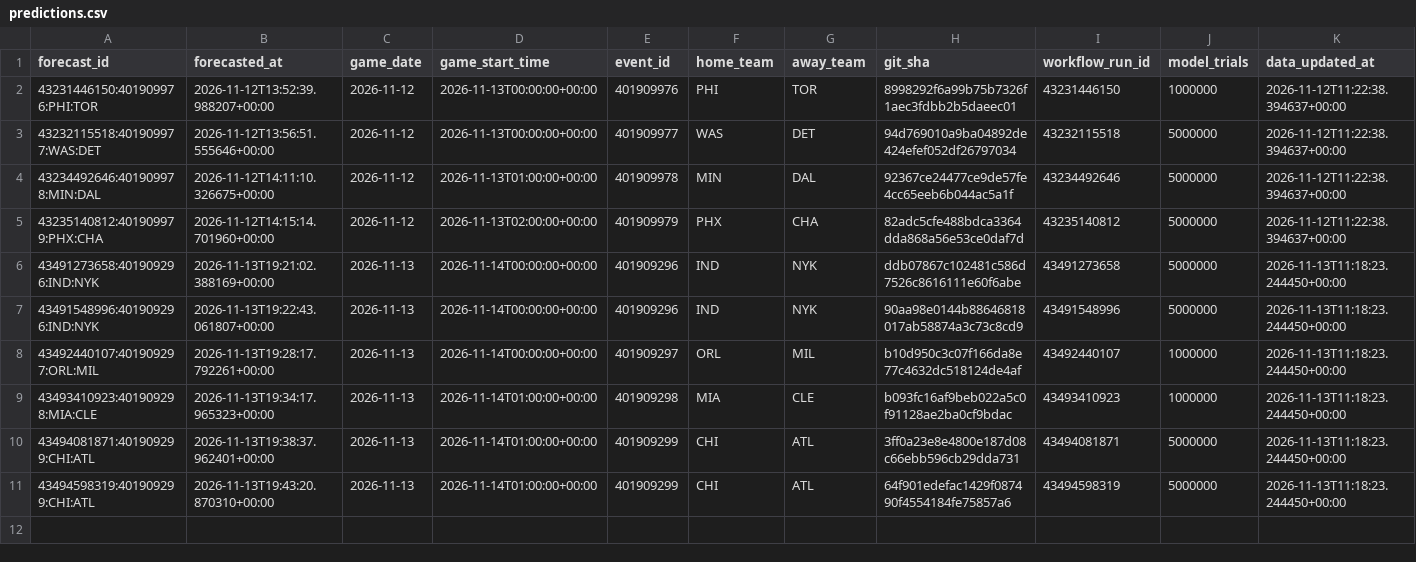
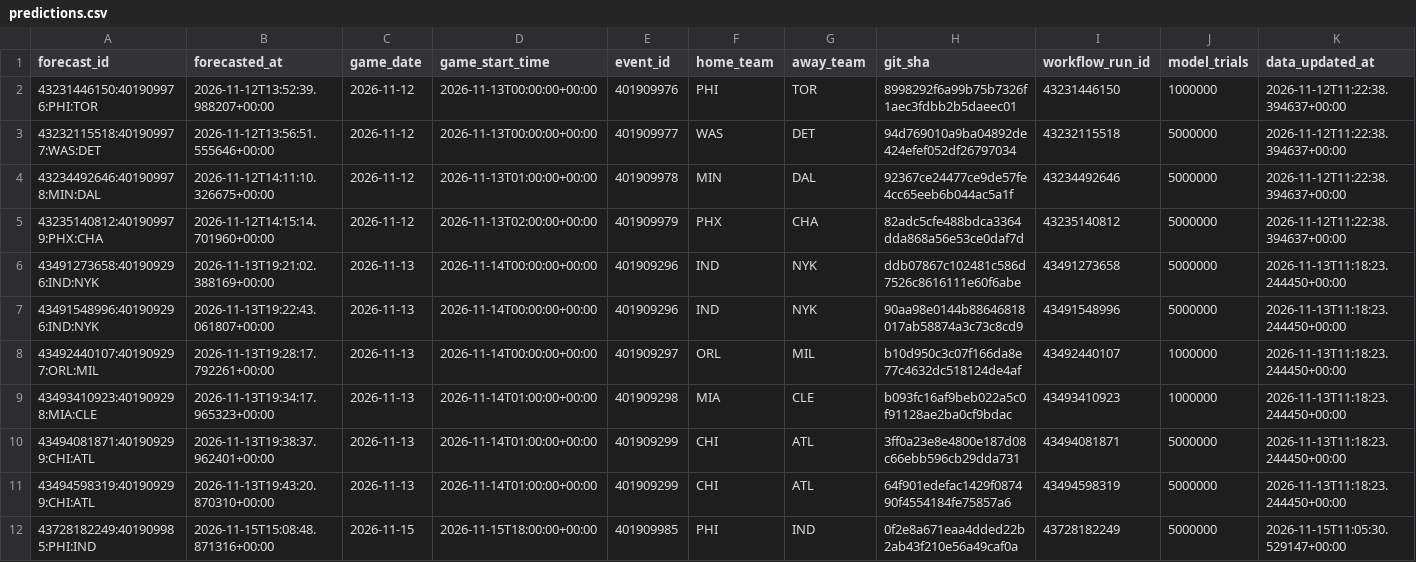
Before and after one commit to dlamb9215/Douglas-Lamb, a CSV file: nba/ledger/predictions.csv, drawn as a sheet; only a part is shown; rows hold the shown columns only; the diff names each change by its address in the sheet, - before the commit and + after, or states it on an @@ line.

```diff
--- a/nba/ledger/predictions.csv
+++ b/nba/ledger/predictions.csv
+row 12: 43728182249:401909985:PHI:IND | 2026-11-15T15:08:48.871316+00:00 | 2026-11-15 | 2026-11-15T18:00:00+00:00 | 401909985 | PHI | IND | 0f2e8a671eaa4dded22b2ab43f210e56a49caf0a | 43728182249 | 5000000 | 2026-11-15T11:05:30.529147+00:00
```
